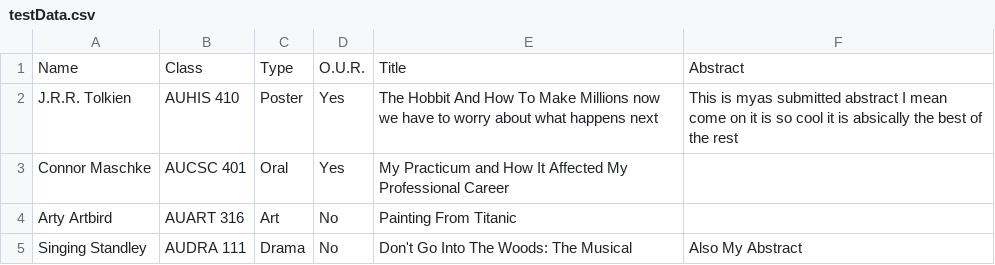
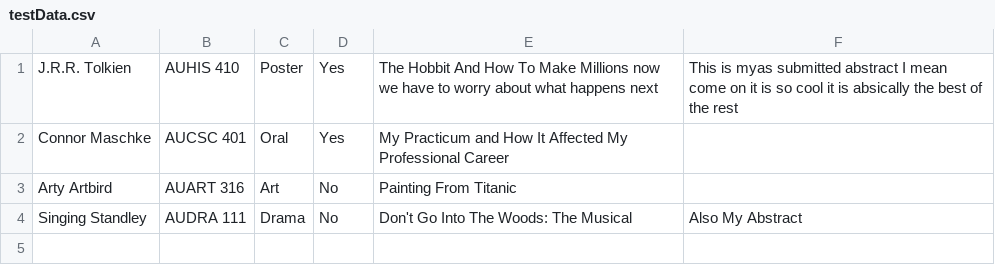
Before and after one commit to ausac320/ausac320, a CSV file: resources/data/testData.csv, drawn as a sheet.

```diff
--- a/resources/data/testData.csv
+++ b/resources/data/testData.csv
@@ -1,2 +1 @@
-Name,Class,Type,O.U.R.,Title,Abstract
 J.R.R. Tolkien,AUHIS 410,Poster,Yes,The Hobbit And How To Make Millions now we have to worry about what happens next,This is myas submitted abstract I mean come on it is so cool it is absically the best of the rest
```
Also changed, not shown: 1 other file.
